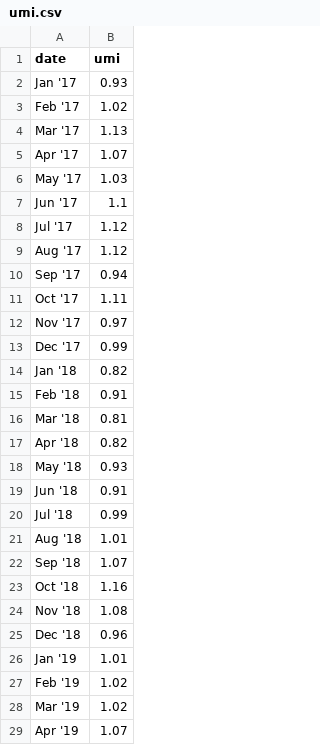
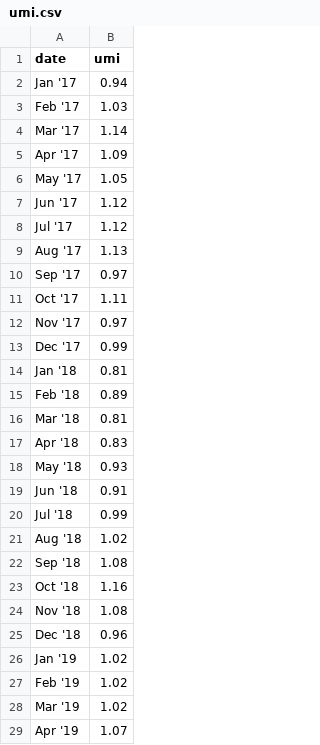
Before and after one commit to jkeltner/umi_playground, a CSV file: data/umi.csv, drawn as a sheet; only a part is shown; the diff covers the shown part only.

```diff
--- a/data/umi.csv
+++ b/data/umi.csv
@@ -1,11 +1,11 @@
 date,umi
-Jan '17,0.93
-Feb '17,1.02
-Mar '17,1.13
-Apr '17,1.07
-May '17,1.03
-Jun '17,1.1
+Jan '17,0.94
+Feb '17,1.03
+Mar '17,1.14
+Apr '17,1.09
+May '17,1.05
+Jun '17,1.12
 Jul '17,1.12
-Aug '17,1.12
-Sep '17,0.94
+Aug '17,1.13
+Sep '17,0.97
 Oct '17,1.11
@@ -13,6 +13,6 @@ Nov '17,0.97
 Dec '17,0.99
-Jan '18,0.82
-Feb '18,0.91
+Jan '18,0.81
+Feb '18,0.89
 Mar '18,0.81
-Apr '18,0.82
+Apr '18,0.83
 May '18,0.93
@@ -20,4 +20,4 @@ Jun '18,0.91
 Jul '18,0.99
-Aug '18,1.01
-Sep '18,1.07
+Aug '18,1.02
+Sep '18,1.08
 Oct '18,1.16
@@ -25,3 +25,3 @@ Nov '18,1.08
 Dec '18,0.96
-Jan '19,1.01
+Jan '19,1.02
 Feb '19,1.02
```
Also changed, not shown: 30 edited cells elsewhere in this file, data/macro_data.csv, data/umi_data.csv, 1 other file.
